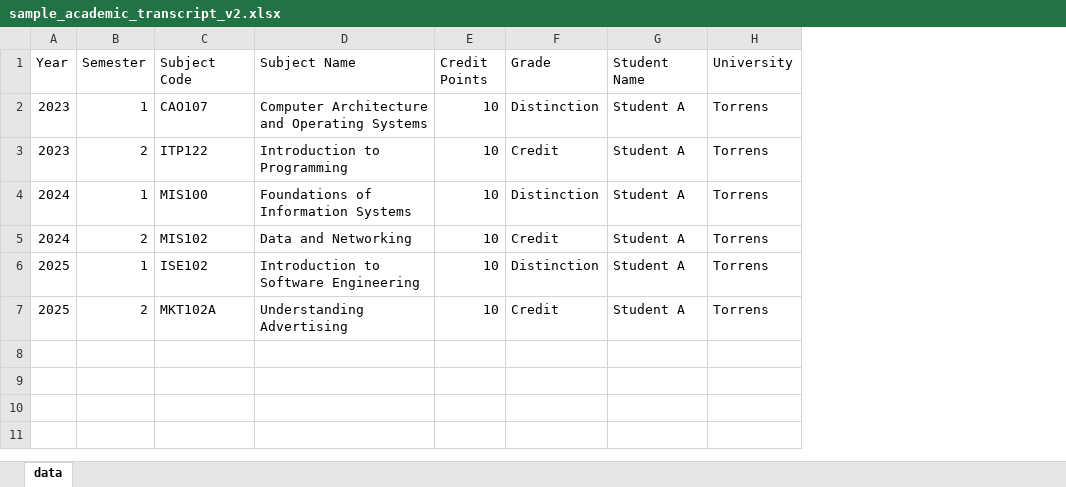
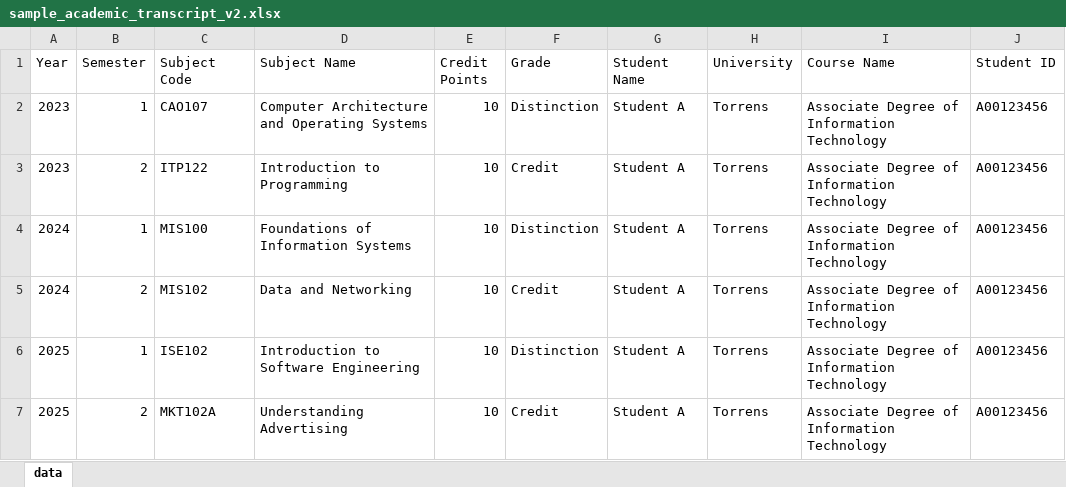
Before and after one commit to lfariabr/masters-swe-ai, an Excel workbook: T1-SDM/projects/TTrack_v1/services/data/sample_academic_transcript_v2.xlsx, sheet data, drawn as a sheet; values as stored, in another font and other column widths than the file's, no borders; the diff names each change by its address in the sheet, - before the commit and + after, or states it on an @@ line.

Commit message:
feat(TTrack): Concludes new Engine Matching updates (Closes #51)

```diff
--- a/T1-SDM/projects/TTrack_v1/services/data/sample_academic_transcript_v2.xlsx (sheet data)
+++ b/T1-SDM/projects/TTrack_v1/services/data/sample_academic_transcript_v2.xlsx (sheet data)
+column I (Course Name), rows 2-7: all Associate Degree of Information Technology
+column J (Student ID), rows 2-7: all A00123456
```
Also changed, not shown: 5 other files.
